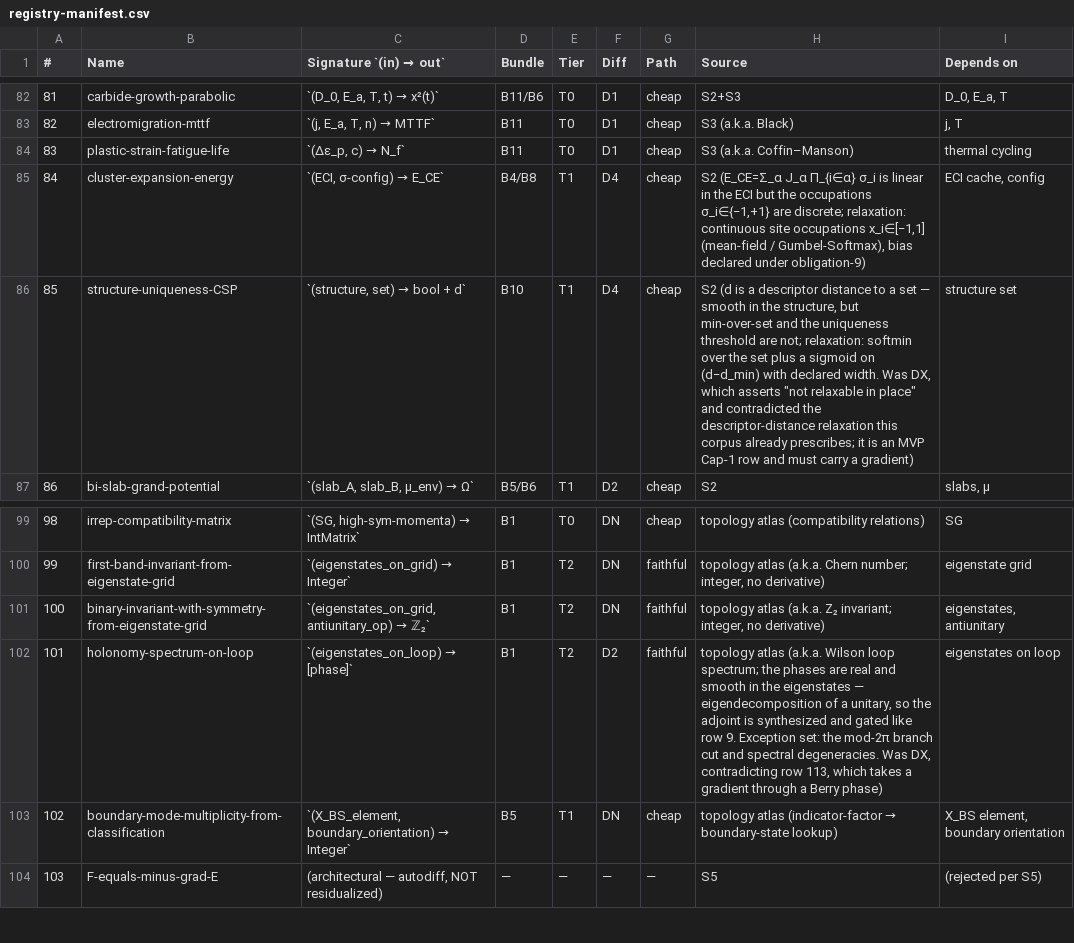
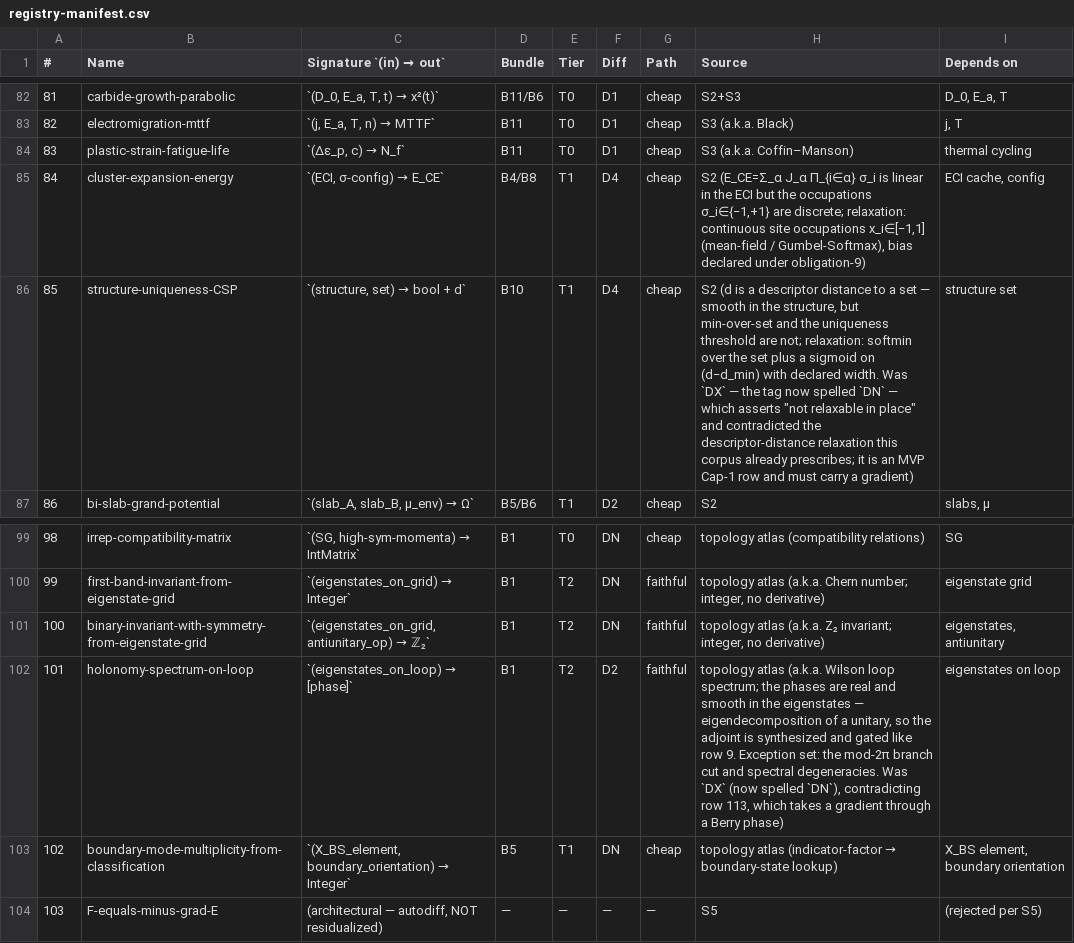
Before and after one commit to javier-alejandro-aristondo-flores/n-Op, a CSV file: physics/library/formulas/registry-manifest.csv, drawn as a sheet; only a part is shown, gaps mark what is left out.

```diff
--- a/physics/library/formulas/registry-manifest.csv
+++ b/physics/library/formulas/registry-manifest.csv
@@ -85,3 +85,3 @@
 84,cluster-expansion-energy,"`(ECI, σ-config) → E_CE`",B4/B8,T1,D4,cheap,"S2 (E_CE=Σ_α J_α Π_{i∈α} σ_i is linear in the ECI but the occupations σ_i∈{−1,+1} are discrete; relaxation: continuous site occupations x_i∈[−1,1] (mean-field / Gumbel-Softmax), bias declared under obligation-9)","ECI cache, config"
-85,structure-uniqueness-CSP,"`(structure, set) → bool + d`",B10,T1,D4,cheap,"S2 (d is a descriptor distance to a set — smooth in the structure, but min-over-set and the uniqueness threshold are not; relaxation: softmin over the set plus a sigmoid on (d−d_min) with declared width. Was DX, which asserts ""not relaxable in place"" and contradicted the descriptor-distance relaxation this corpus already prescribes; it is an MVP Cap-1 row and must carry a gradient)",structure set
+85,structure-uniqueness-CSP,"`(structure, set) → bool + d`",B10,T1,D4,cheap,"S2 (d is a descriptor distance to a set — smooth in the structure, but min-over-set and the uniqueness threshold are not; relaxation: softmin over the set plus a sigmoid on (d−d_min) with declared width. Was `DX` — the tag now spelled `DN` — which asserts ""not relaxable in place"" and contradicted the descriptor-distance relaxation this corpus already prescribes; it is an MVP Cap-1 row and must carry a gradient)",structure set
 86,bi-slab-grand-potential,"`(slab_A, slab_B, μ_env) → Ω`",B5/B6,T1,D2,cheap,S2,"slabs, μ"
@@ -101,3 +101,3 @@
 100,binary-invariant-with-symmetry-from-eigenstate-grid,"`(eigenstates_on_grid, antiunitary_op) → ℤ₂`",B1,T2,DN,faithful,"topology atlas (a.k.a. Z₂ invariant; integer, no derivative)","eigenstates, antiunitary"
-101,holonomy-spectrum-on-loop,`(eigenstates_on_loop) → [phase]`,B1,T2,D2,faithful,"topology atlas (a.k.a. Wilson loop spectrum; the phases are real and smooth in the eigenstates — eigendecomposition of a unitary, so the adjoint is synthesized and gated like row 9. Exception set: the mod-2π branch cut and spectral degeneracies. Was DX, contradicting row 113, which takes a gradient through a Berry phase)",eigenstates on loop
+101,holonomy-spectrum-on-loop,`(eigenstates_on_loop) → [phase]`,B1,T2,D2,faithful,"topology atlas (a.k.a. Wilson loop spectrum; the phases are real and smooth in the eigenstates — eigendecomposition of a unitary, so the adjoint is synthesized and gated like row 9. Exception set: the mod-2π branch cut and spectral degeneracies. Was `DX` (now spelled `DN`), contradicting row 113, which takes a gradient through a Berry phase)",eigenstates on loop
 102,boundary-mode-multiplicity-from-classification,"`(X_BS_element, boundary_orientation) → Integer`",B5,T1,DN,cheap,topology atlas (indicator-factor → boundary-state lookup),"X_BS element, boundary orientation"
```
Also changed, not shown: physics/library/cert/reference-data/material-constants.csv, 1 other file.
